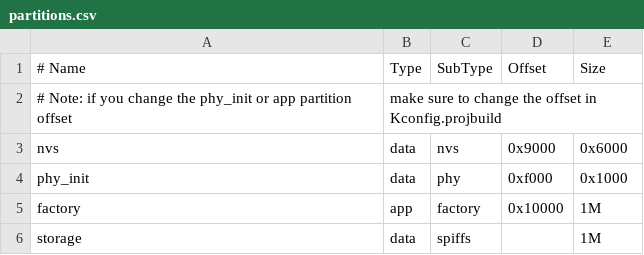
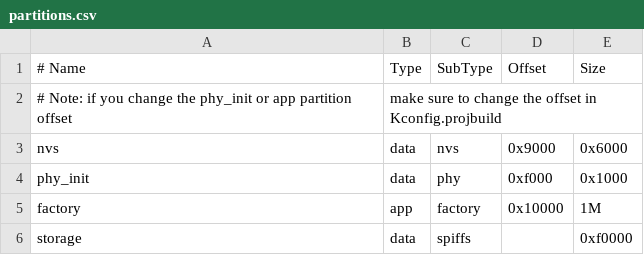
Before and after one commit to MitchBradley/cforth, a CSV file: build/esp32/sdk_build/partitions.csv, drawn as a sheet.

```diff
--- a/build/esp32/sdk_build/partitions.csv
+++ b/build/esp32/sdk_build/partitions.csv
@@ -5,2 +5,2 @@ phy_init, data, phy,     0xf000,  0x1000
 factory,  app,  factory, 0x10000, 1M
-storage,  data, spiffs,  ,        1M
+storage,  data, spiffs,  ,        0xf0000
```
Also changed, not shown: 5 other files.
